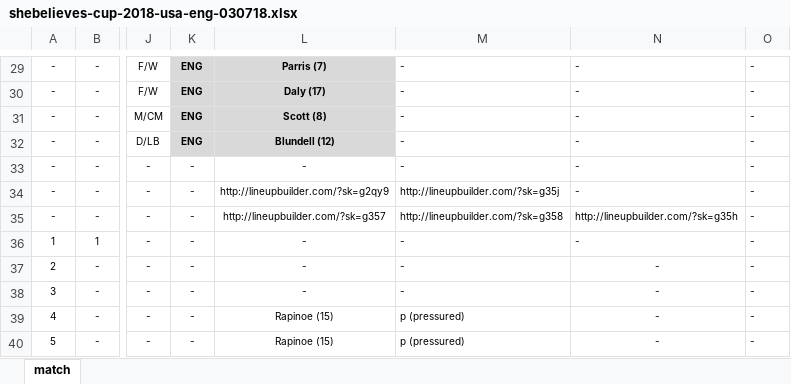
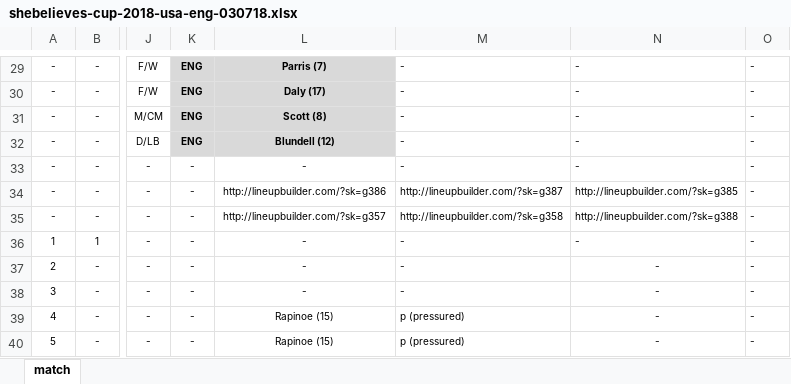
Before and after one commit to alfredomartinezjr/wosostats, an Excel workbook: source/excel/shebelieves-cup-2018/shebelieves-cup-2018-usa-eng-030718.xlsx, sheet match, drawn as a sheet; only a part is shown, gaps mark what is left out; values as stored, in another font and other column widths than the file's, no borders; the diff names each change by its address in the sheet, - before the commit and + after, or states it on an @@ line.

Commit message:
Updated USA-ENG lineups

```diff
--- a/source/excel/shebelieves-cup-2018/shebelieves-cup-2018-usa-eng-030718.xlsx (sheet match)
+++ b/source/excel/shebelieves-cup-2018/shebelieves-cup-2018-usa-eng-030718.xlsx (sheet match)
-L34: http://lineupbuilder.com/?sk=g2qy9
+L34: http://lineupbuilder.com/?sk=g386
-M34: http://lineupbuilder.com/?sk=g35j
+M34: http://lineupbuilder.com/?sk=g387
-N34: -
+N34: http://lineupbuilder.com/?sk=g385
-N35: http://lineupbuilder.com/?sk=g35h
+N35: http://lineupbuilder.com/?sk=g388
```
